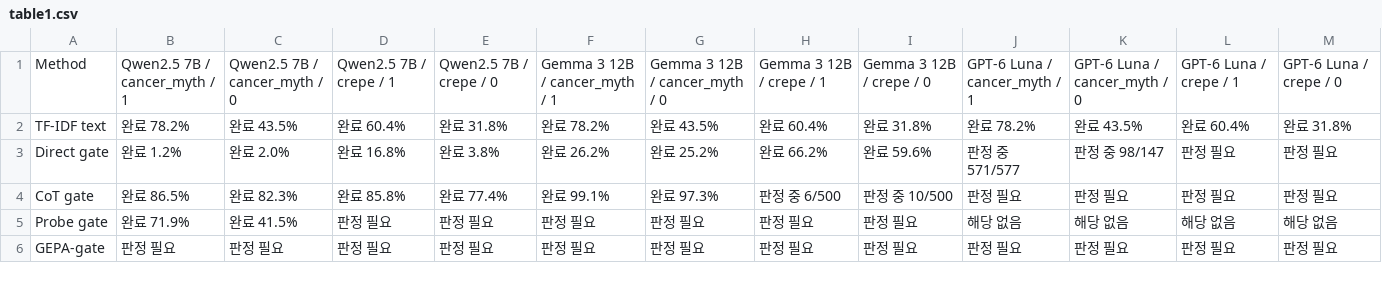
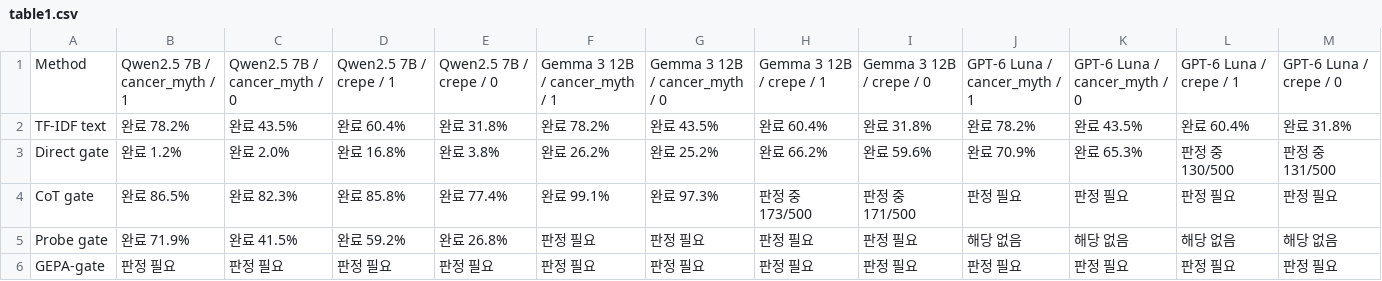
Before and after one commit to 0914eagle/cancer-myth-internals, a CSV file: docs/reviews/paper_tables_2026-10-06/current_v4/table1.csv, drawn as a sheet.

```diff
--- a/docs/reviews/paper_tables_2026-10-06/current_v4/table1.csv
+++ b/docs/reviews/paper_tables_2026-10-06/current_v4/table1.csv
@@ -2,5 +2,5 @@ Method,Qwen2.5 7B / cancer_myth / 1,Qwen2.5 7B / cancer_myth / 0,Qwen2.5 7B / cr
 TF-IDF text,완료 78.2%,완료 43.5%,완료 60.4%,완료 31.8%,완료 78.2%,완료 43.5%,완료 60.4%,완료 31.8%,완료 78.2%,완료 43.5%,완료 60.4%,완료 31.8%
-Direct gate,완료 1.2%,완료 2.0%,완료 16.8%,완료 3.8%,완료 26.2%,완료 25.2%,완료 66.2%,완료 59.6%,판정 중 571/577,판정 중 98/147,판정 필요,판정 필요
-CoT gate,완료 86.5%,완료 82.3%,완료 85.8%,완료 77.4%,완료 99.1%,완료 97.3%,판정 중 6/500,판정 중 10/500,판정 필요,판정 필요,판정 필요,판정 필요
-Probe gate,완료 71.9%,완료 41.5%,판정 필요,판정 필요,판정 필요,판정 필요,판정 필요,판정 필요,해당 없음,해당 없음,해당 없음,해당 없음
+Direct gate,완료 1.2%,완료 2.0%,완료 16.8%,완료 3.8%,완료 26.2%,완료 25.2%,완료 66.2%,완료 59.6%,완료 70.9%,완료 65.3%,판정 중 130/500,판정 중 131/500
+CoT gate,완료 86.5%,완료 82.3%,완료 85.8%,완료 77.4%,완료 99.1%,완료 97.3%,판정 중 173/500,판정 중 171/500,판정 필요,판정 필요,판정 필요,판정 필요
+Probe gate,완료 71.9%,완료 41.5%,완료 59.2%,완료 26.8%,판정 필요,판정 필요,판정 필요,판정 필요,해당 없음,해당 없음,해당 없음,해당 없음
 GEPA-gate,판정 필요,판정 필요,판정 필요,판정 필요,판정 필요,판정 필요,판정 필요,판정 필요,판정 필요,판정 필요,판정 필요,판정 필요
```
Also changed, not shown: docs/reviews/paper_tables_2026-10-06/current_v4/table2.csv, 8 other files.
